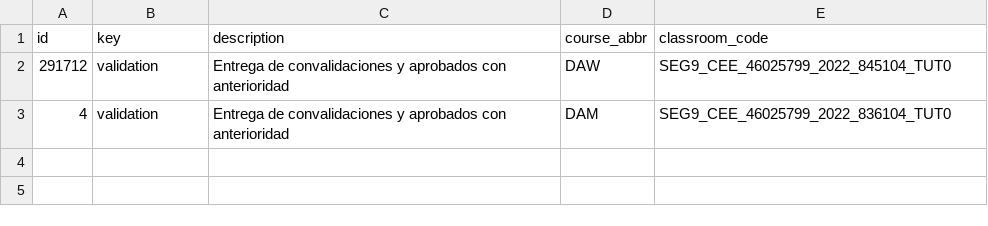
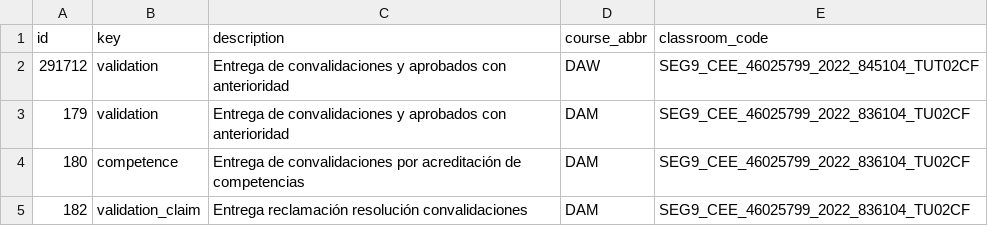
Before and after one commit to CEED-Informatica/maya-core, a CSV file: misc/scripts/create_tasks/tasks_demo.csv, drawn as a sheet.

Commit message:
docs: se incluye dos ejemplos de tareas tipo competence y validation_claim

```diff
--- a/misc/scripts/create_tasks/tasks_demo.csv
+++ b/misc/scripts/create_tasks/tasks_demo.csv
@@ -1,3 +1,5 @@
 id,key,description,course_abbr,classroom_code
-291712,validation,Entrega de convalidaciones y aprobados con anterioridad,DAW,SEG9_CEE_46025799_2022_845104_TUT0
-4,validation,Entrega de convalidaciones y aprobados con anterioridad,DAM,SEG9_CEE_46025799_2022_836104_TUT0
+291712,validation,Entrega de convalidaciones y aprobados con anterioridad,DAW,SEG9_CEE_46025799_2022_845104_TUT02CF
+179,validation,Entrega de convalidaciones y aprobados con anterioridad,DAM,SEG9_CEE_46025799_2022_836104_TU02CF
+180,competence,Entrega de convalidaciones por acreditación de competencias,DAM,SEG9_CEE_46025799_2022_836104_TU02CF
+182,validation_claim,Entrega reclamación resolución convalidaciones,DAM,SEG9_CEE_46025799_2022_836104_TU02CF
```
